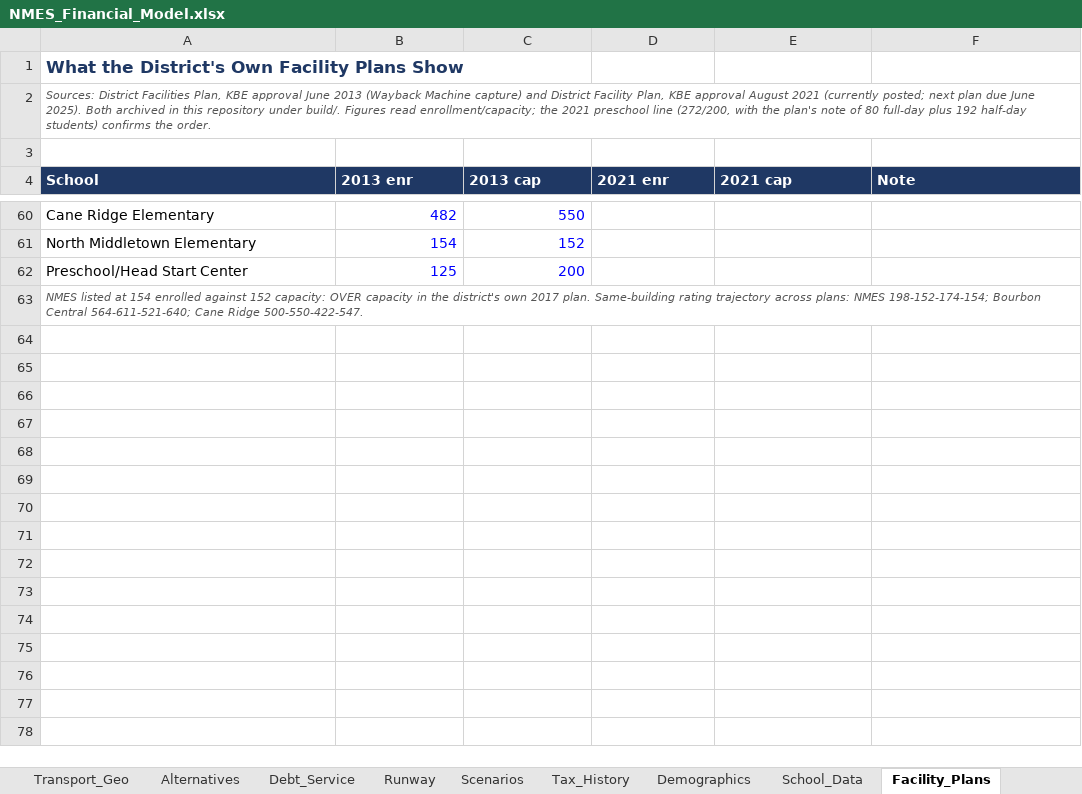
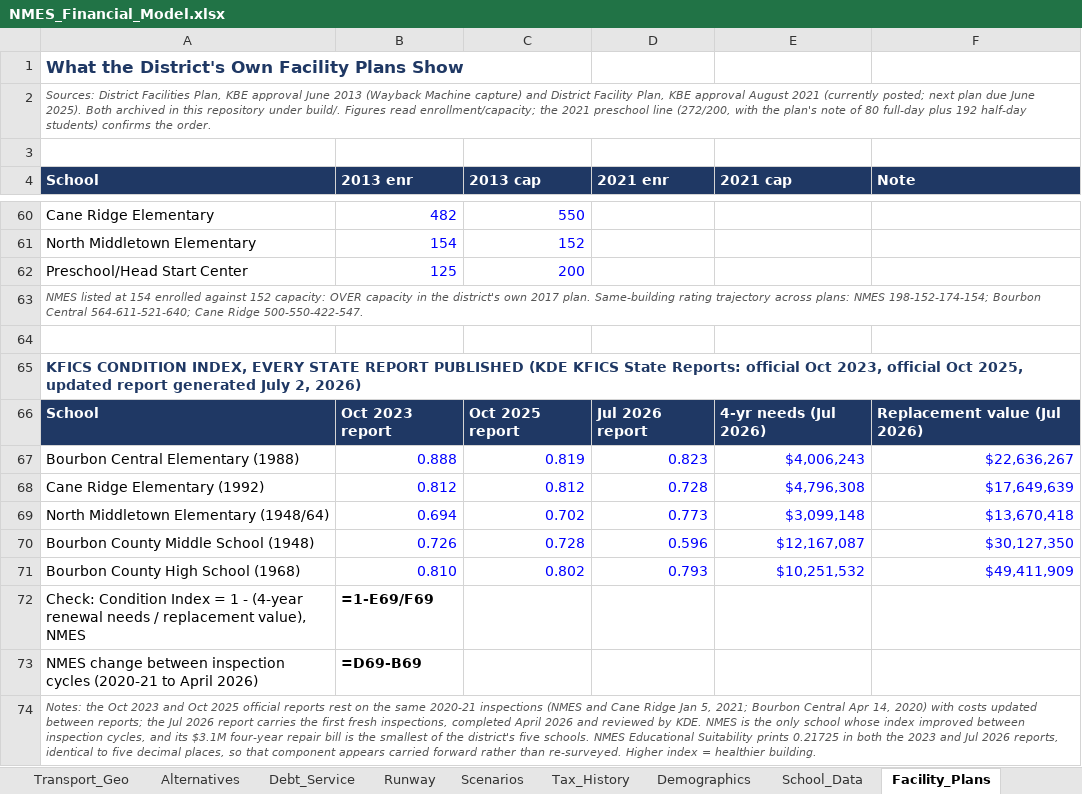
Before and after one commit to ryanuspsagm/SaveNMES, an Excel workbook: NMES_Financial_Model.xlsx, sheet Facility_Plans, drawn as a sheet; only a part is shown, gaps mark what is left out; values as stored, in another font and other column widths than the file's, no borders; formulas without a stored value are shown as written; the diff names each change by its address in the sheet, - before the commit and + after, or states it on an @@ line.

```diff
--- a/NMES_Financial_Model.xlsx (sheet Facility_Plans)
+++ b/NMES_Financial_Model.xlsx (sheet Facility_Plans)
+row 64: (empty)
+row 65: KFICS CONDITION INDEX, EVERY STATE REPORT PUBLISHED (KDE KFICS State Reports: official Oct 2023, official Oct 2025, updated report generated July 2, 2026)
+row 66: School | Oct 2023 report | Oct 2025 report | Jul 2026 report | 4-yr needs (Jul 2026) | Replacement value (Jul 2026)
+row 67: Bourbon Central Elementary (1988) | 0.888 | 0.819 | 0.823 | $4,006,243 | $22,636,267
+row 68: Cane Ridge Elementary (1992) | 0.812 | 0.812 | 0.728 | $4,796,308 | $17,649,639
+row 69: North Middletown Elementary (1948/64) | 0.694 | 0.702 | 0.773 | $3,099,148 | $13,670,418
+row 70: Bourbon County Middle School (1948) | 0.726 | 0.728 | 0.596 | $12,167,087 | $30,127,350
+row 71: Bourbon County High School (1968) | 0.810 | 0.802 | 0.793 | $10,251,532 | $49,411,909
+row 72: Check: Condition Index = 1 - (4-year renewal needs / replacement value), NMES | =1-E69/F69
+row 73: NMES change between inspection cycles (2020-21 to April 2026) | =D69-B69
+row 74: Notes: the Oct 2023 and Oct 2025 official reports rest on the same 2020-21 inspections (NMES and Cane Ridge Jan 5, 2021; Bourbon Central Apr 14, 2020) with costs updated between reports; the Jul 2026 report carries the first fresh inspections, completed April 2026 and reviewed by KDE. NMES is the only school whose index improved between inspection cycles, and its $3.1M four-year repair bill is the smallest of the district's five schools. NMES Educational Suitability prints 0.21725 in both the 2023 and Jul 2026 reports, identical to five decimal places, so that component appears carried forward rather than re-surveyed. Higher index = healthier building.
```
Also changed, not shown: 13 other files.
